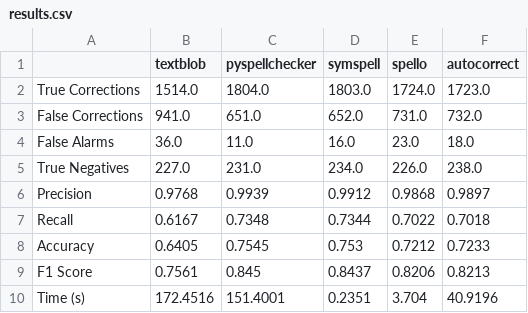
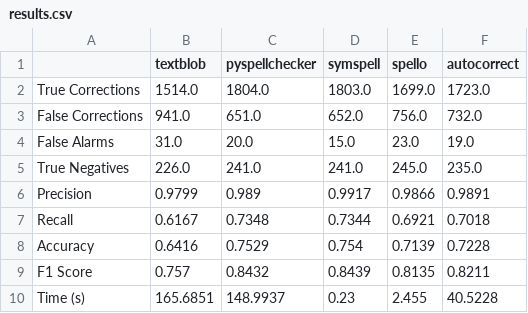
Before and after one commit to MeisterSeSe/SpellCheckerEvaluation, a CSV file: results/results.csv, drawn as a sheet.

```diff
--- a/results/results.csv
+++ b/results/results.csv
@@ -1,10 +1,10 @@
 ,textblob,pyspellchecker,symspell,spello,autocorrect
-True Corrections,1514.0,1804.0,1803.0,1724.0,1723.0
-False Corrections,941.0,651.0,652.0,731.0,732.0
-False Alarms,36.0,11.0,16.0,23.0,18.0
-True Negatives,227.0,231.0,234.0,226.0,238.0
-Precision,0.9768,0.9939,0.9912,0.9868,0.9897
-Recall,0.6167,0.7348,0.7344,0.7022,0.7018
-Accuracy,0.6405,0.7545,0.753,0.7212,0.7233
-F1 Score,0.7561,0.845,0.8437,0.8206,0.8213
-Time (s),172.4516,151.4001,0.2351,3.704,40.9196
+True Corrections,1514.0,1804.0,1803.0,1699.0,1723.0
+False Corrections,941.0,651.0,652.0,756.0,732.0
+False Alarms,31.0,20.0,15.0,23.0,19.0
+True Negatives,226.0,241.0,241.0,245.0,235.0
+Precision,0.9799,0.989,0.9917,0.9866,0.9891
+Recall,0.6167,0.7348,0.7344,0.6921,0.7018
+Accuracy,0.6416,0.7529,0.754,0.7139,0.7228
+F1 Score,0.757,0.8432,0.8439,0.8135,0.8211
+Time (s),165.6851,148.9937,0.23,2.455,40.5228
```
Also changed, not shown: 6 other files.
